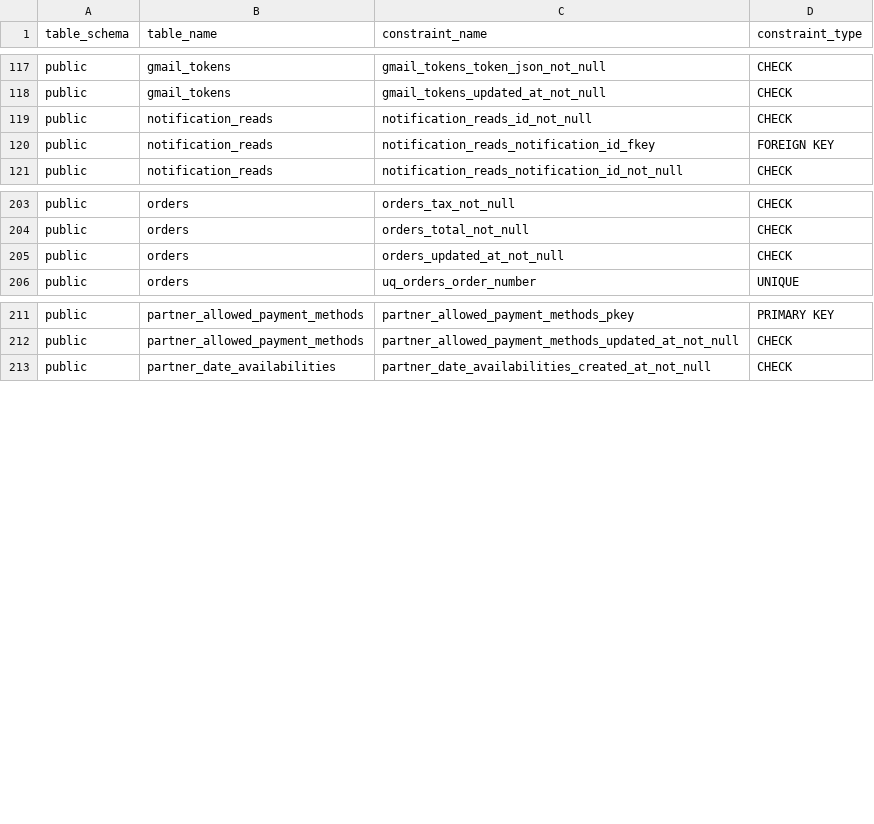
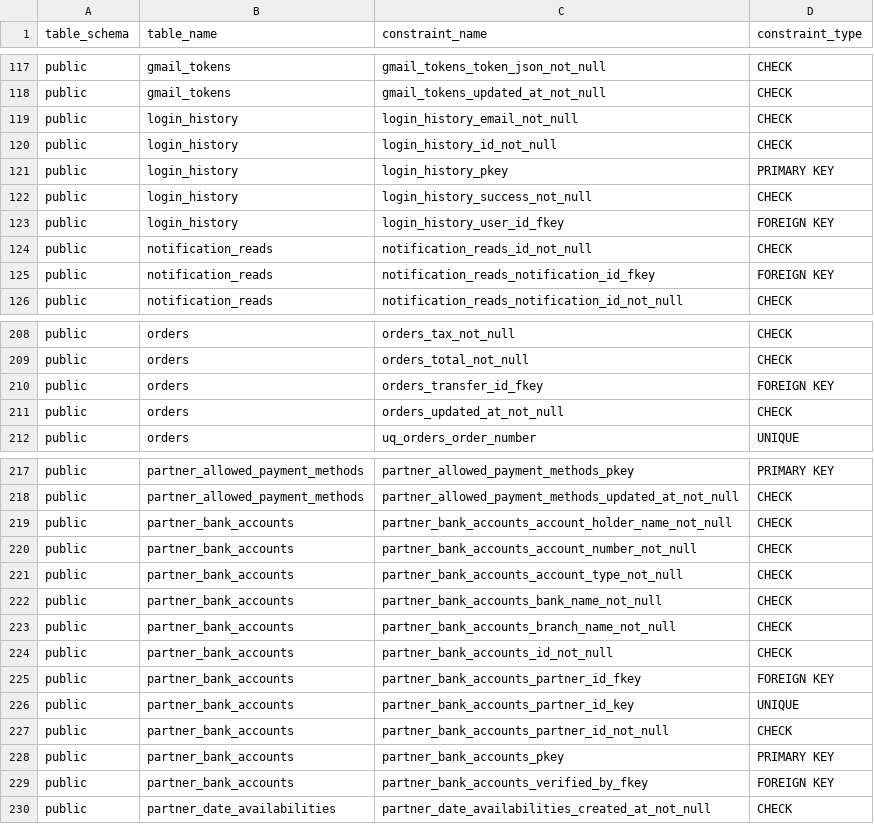
Before and after one commit to pro-koya/city_on_farm, a CSV file: table-info/constraints.csv, drawn as a sheet; only a part is shown, gaps mark what is left out; the diff covers the shown part only; the diff names each change by its address in the sheet, - before the commit and + after, or states it on an @@ line.

```diff
--- a/table-info/constraints.csv
+++ b/table-info/constraints.csv
+row 119: public | login_history | login_history_email_not_null | CHECK
+row 120: public | login_history | login_history_id_not_null | CHECK
+row 121: public | login_history | login_history_pkey | PRIMARY KEY
+row 122: public | login_history | login_history_success_not_null | CHECK
+row 123: public | login_history | login_history_user_id_fkey | FOREIGN KEY
+row 210: public | orders | orders_transfer_id_fkey | FOREIGN KEY
+row 219: public | partner_bank_accounts | partner_bank_accounts_account_holder_name_not_null | CHECK
+row 220: public | partner_bank_accounts | partner_bank_accounts_account_number_not_null | CHECK
+row 221: public | partner_bank_accounts | partner_bank_accounts_account_type_not_null | CHECK
+row 222: public | partner_bank_accounts | partner_bank_accounts_bank_name_not_null | CHECK
+row 223: public | partner_bank_accounts | partner_bank_accounts_branch_name_not_null | CHECK
+row 224: public | partner_bank_accounts | partner_bank_accounts_id_not_null | CHECK
+row 225: public | partner_bank_accounts | partner_bank_accounts_partner_id_fkey | FOREIGN KEY
+row 226: public | partner_bank_accounts | partner_bank_accounts_partner_id_key | UNIQUE
+row 227: public | partner_bank_accounts | partner_bank_accounts_partner_id_not_null | CHECK
+row 228: public | partner_bank_accounts | partner_bank_accounts_pkey | PRIMARY KEY
+row 229: public | partner_bank_accounts | partner_bank_accounts_verified_by_fkey | FOREIGN KEY
```
Also changed, not shown: 23 added rows elsewhere in this file, table-info/columns.csv, table-info/indexes.csv, 2 other files.
